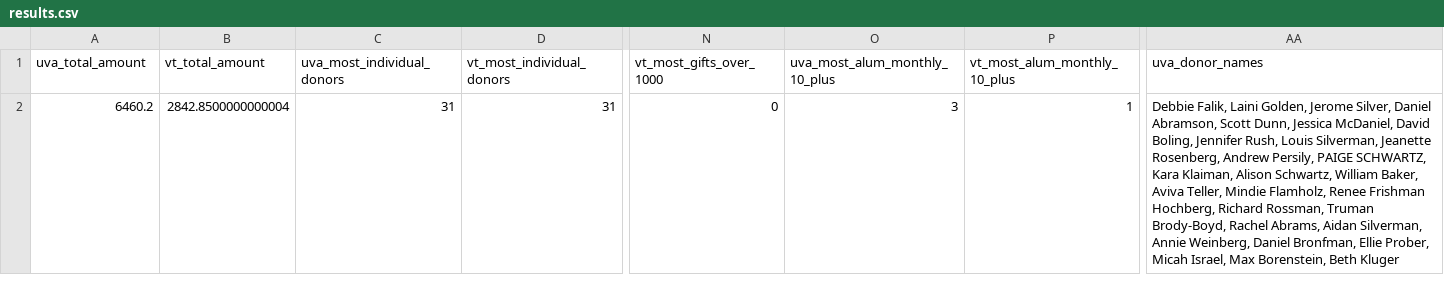
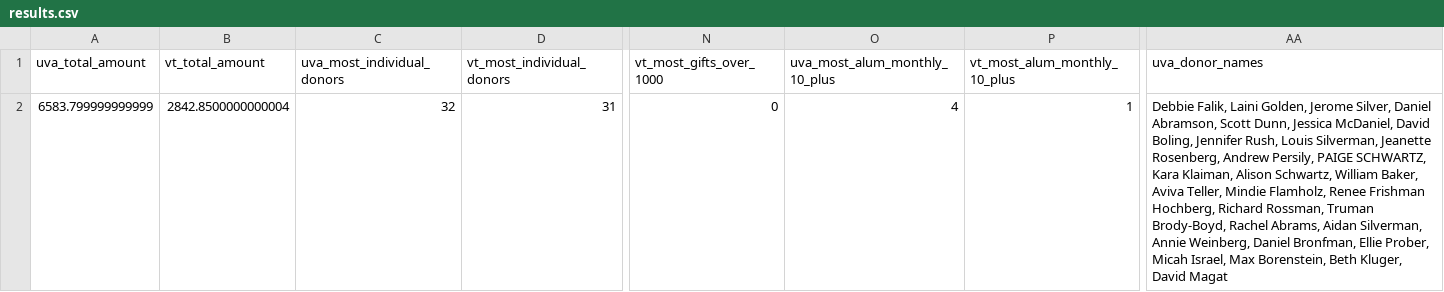
Before and after one commit to msaperst/cwkc-v2, a CSV file: public/assets/csv/results.csv, drawn as a sheet; only a part is shown, gaps mark what is left out; the diff names each change by its address in the sheet, - before the commit and + after, or states it on an @@ line.

```diff
--- a/public/assets/csv/results.csv
+++ b/public/assets/csv/results.csv
-A2 (uva_total_amount): 6460.2
+A2 (uva_total_amount): 6583.799999999999
-C2 (uva_most_individual_donors): 31
+C2 (uva_most_individual_donors): 32
-O2 (uva_most_alum_monthly_10_plus): 3
+O2 (uva_most_alum_monthly_10_plus): 4
-AA2 (uva_donor_names): …Borenstein, Beth Kluger
+AA2 (uva_donor_names): …Borenstein, Beth Kluger, David Magat
```
